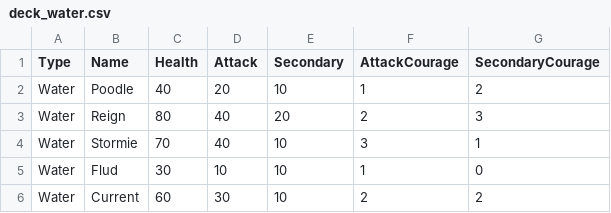
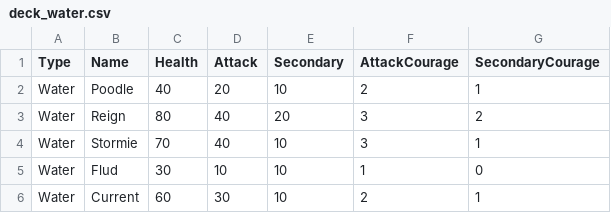
Before and after one commit to markdabaum/cse210-hw, a CSV file: final/FinalProject/deck_water.csv, drawn as a sheet.

```diff
--- a/final/FinalProject/deck_water.csv
+++ b/final/FinalProject/deck_water.csv
@@ -1,6 +1,6 @@
 Type, Name, Health, Attack, Secondary, AttackCourage, SecondaryCourage
-Water, Poodle, 40, 20, 10, 1, 2
-Water, Reign, 80, 40, 20, 2, 3
+Water, Poodle, 40, 20, 10, 2, 1
+Water, Reign, 80, 40, 20, 3, 2
 Water, Stormie, 70, 40, 10, 3, 1
 Water, Flud, 30, 10, 10, 1, 0
-Water, Current, 60, 30, 10, 2, 2
+Water, Current, 60, 30, 10, 2, 1
```
Also changed, not shown: final/FinalProject/deck_fire.csv, 9 other files.
